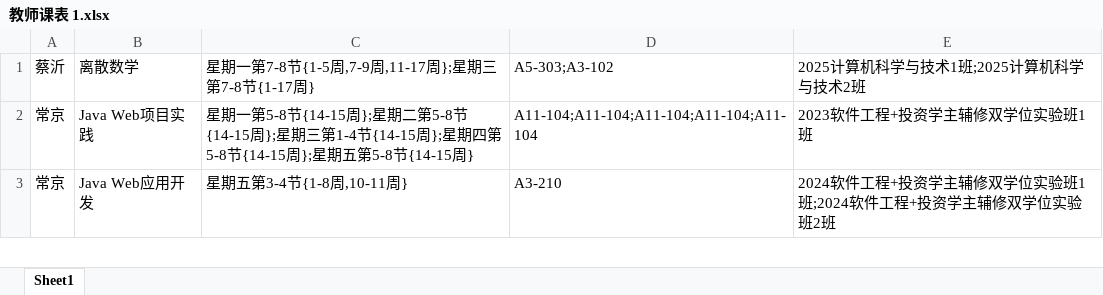
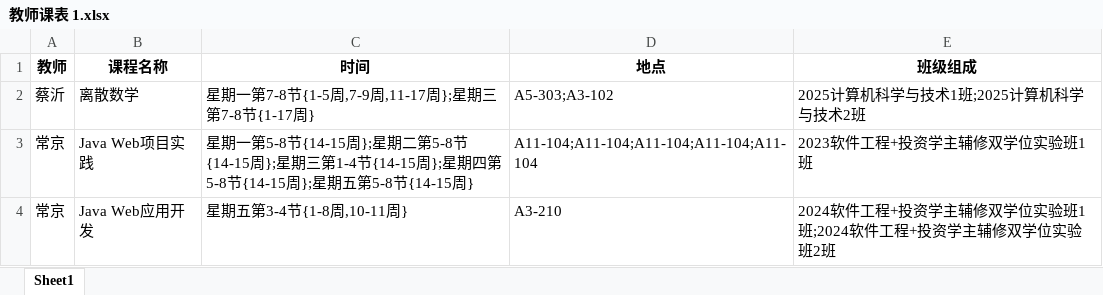
Before and after one commit to dengyixing-gcu/TeacherScheduleSystem, an Excel workbook: 教师课表 1.xlsx, sheet Sheet1, drawn as a sheet; only a part is shown; values as stored, in another font and other column widths than the file's, no borders; the diff names each change by its address in the sheet, - before the commit and + after, or states it on an @@ line.

Commit message:
修复 Excel 文件：添加表头行

```diff
--- a/教师课表 1.xlsx (sheet Sheet1)
+++ b/教师课表 1.xlsx (sheet Sheet1)
+row 1: 教师 | 课程名称 | 时间 | 地点 | 班级组成
```
